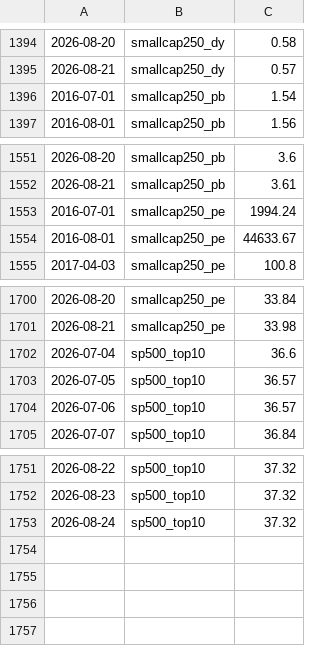
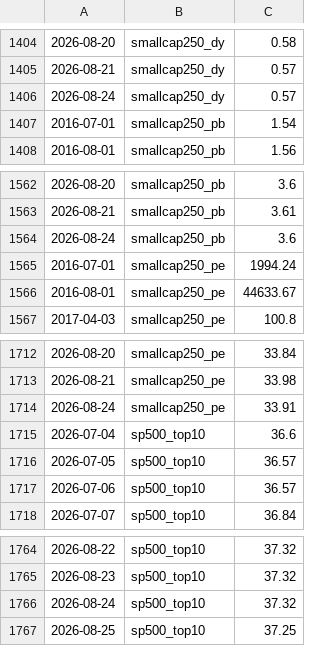
Before and after one commit to mayankkapoor/stock-market-valuations, a CSV file: data/history/accumulated.csv, drawn as a sheet; only a part is shown, gaps mark what is left out; the diff covers the shown part only.

```diff
--- a/data/history/accumulated.csv
+++ b/data/history/accumulated.csv
@@ -1395,2 +1405,3 @@
 2026-08-21,smallcap250_dy,0.57
+2026-08-24,smallcap250_dy,0.57
 2016-07-01,smallcap250_pb,1.54
@@ -1552,2 +1563,3 @@
 2026-08-21,smallcap250_pb,3.61
+2026-08-24,smallcap250_pb,3.6
 2016-07-01,smallcap250_pe,1994.24
@@ -1701,2 +1713,3 @@
 2026-08-21,smallcap250_pe,33.98
+2026-08-24,smallcap250_pe,33.91
 2026-07-04,sp500_top10,36.6
@@ -1753 +1766,2 @@
 2026-08-24,sp500_top10,37.32
+2026-08-25,sp500_top10,37.25
```
Also changed, not shown: 10 added rows elsewhere in this file, 1 other file.
